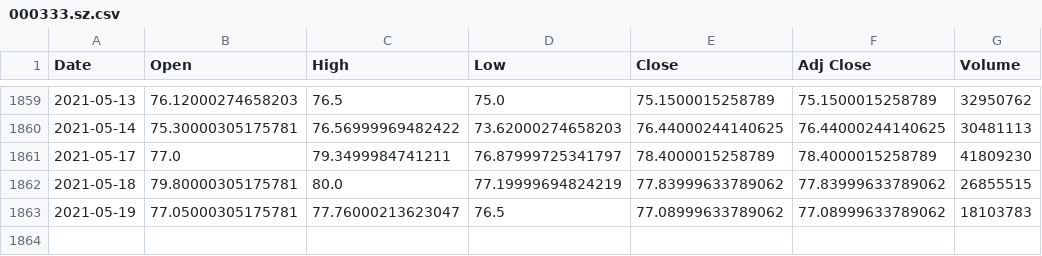
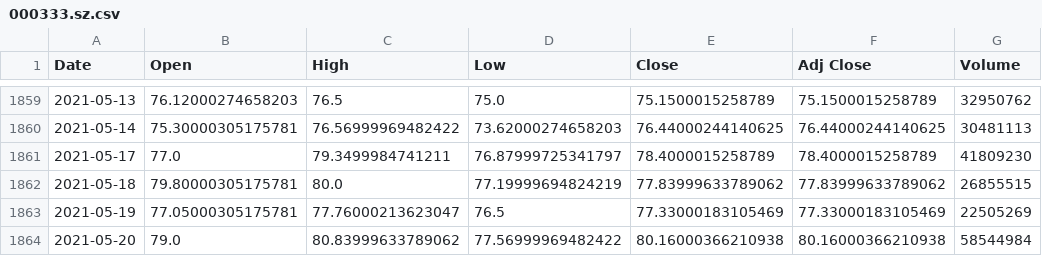
Before and after one commit to YangTaoCN/bt_explore, a CSV file: data/000333.sz.csv, drawn as a sheet; only a part is shown, gaps mark what is left out.

```diff
--- a/data/000333.sz.csv
+++ b/data/000333.sz.csv
@@ -1862,2 +1862,3 @@ Date,Open,High,Low,Close,Adj Close,Volume
 2021-05-18,79.80000305175781,80.0,77.19999694824219,77.83999633789062,77.83999633789062,26855515
-2021-05-19,77.05000305175781,77.76000213623047,76.5,77.08999633789062,77.08999633789062,18103783
+2021-05-19,77.05000305175781,77.76000213623047,76.5,77.33000183105469,77.33000183105469,22505269
+2021-05-20,79.0,80.83999633789062,77.56999969482422,80.16000366210938,80.16000366210938,58544984
```
Also changed, not shown: data/600837.ss.csv, data/arkk.csv, 3 other files.
